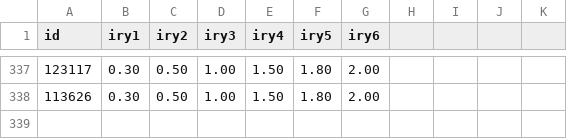
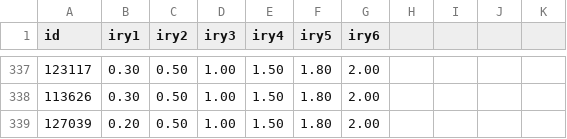
Before and after one commit to ijayden-lung/invest, a CSV file: CB_interest_rate.csv, drawn as a sheet; only a part is shown, gaps mark what is left out.

```diff
--- a/CB_interest_rate.csv
+++ b/CB_interest_rate.csv
@@ -338 +338,2 @@ id,iry1,iry2,iry3,iry4,iry5,iry6
 113626,0.30,0.50,1.00,1.50,1.80,2.00
+127039,0.20,0.50,1.00,1.50,1.80,2.00
```
Also changed, not shown: CB_force_redeem_list.csv, CB_list.csv, 3 other files.
